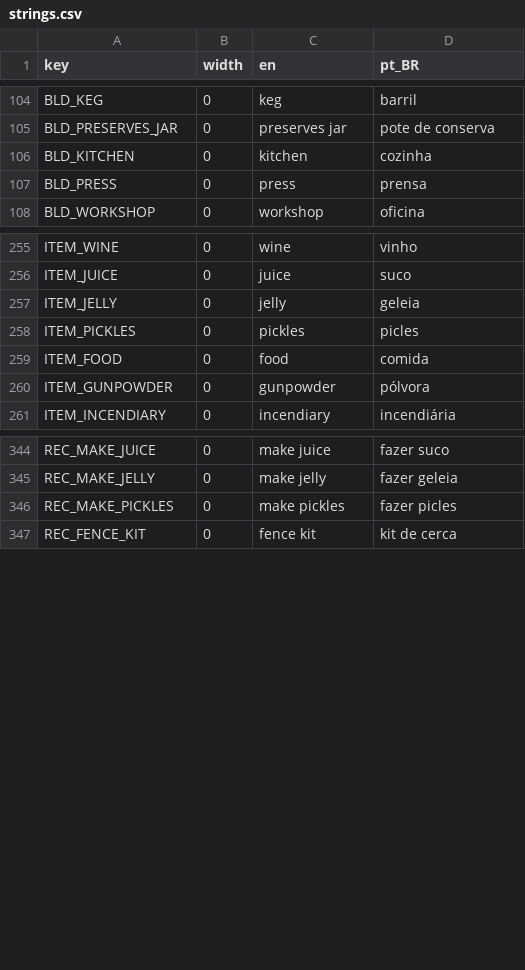
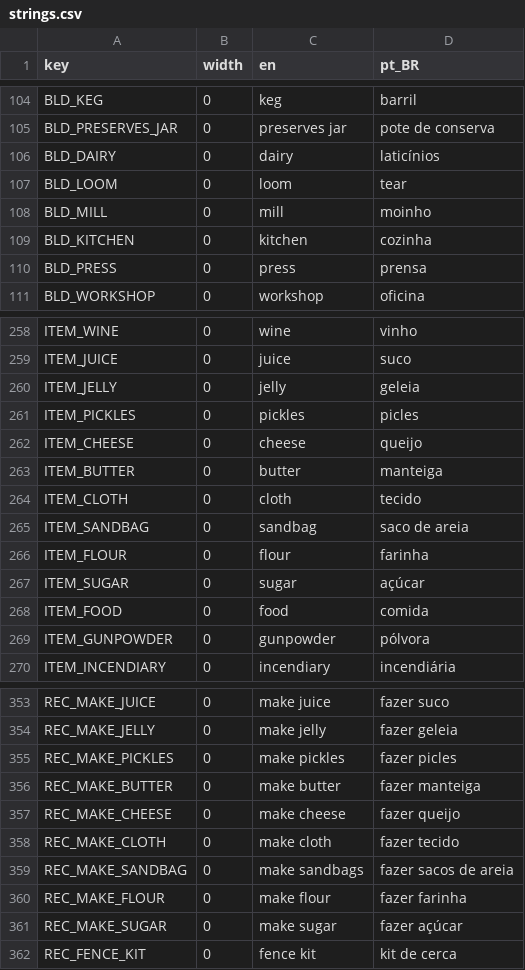
Before and after one commit to TiagoHelel/harvest_the_night, a CSV file: assets/locale/strings.csv, drawn as a sheet; only a part is shown, gaps mark what is left out.

```diff
--- a/assets/locale/strings.csv
+++ b/assets/locale/strings.csv
@@ -105,2 +105,5 @@ BLD_KEG,0,keg,barril
 BLD_PRESERVES_JAR,0,preserves jar,pote de conserva
+BLD_DAIRY,0,dairy,laticínios
+BLD_LOOM,0,loom,tear
+BLD_MILL,0,mill,moinho
 BLD_KITCHEN,0,kitchen,cozinha
@@ -258,2 +261,8 @@ ITEM_JELLY,0,jelly,geleia
 ITEM_PICKLES,0,pickles,picles
+ITEM_CHEESE,0,cheese,queijo
+ITEM_BUTTER,0,butter,manteiga
+ITEM_CLOTH,0,cloth,tecido
+ITEM_SANDBAG,0,sandbag,saco de areia
+ITEM_FLOUR,0,flour,farinha
+ITEM_SUGAR,0,sugar,açúcar
 ITEM_FOOD,0,food,comida
@@ -346,2 +355,8 @@ REC_MAKE_JELLY,0,make jelly,fazer geleia
 REC_MAKE_PICKLES,0,make pickles,fazer picles
+REC_MAKE_BUTTER,0,make butter,fazer manteiga
+REC_MAKE_CHEESE,0,make cheese,fazer queijo
+REC_MAKE_CLOTH,0,make cloth,fazer tecido
+REC_MAKE_SANDBAG,0,make sandbags,fazer sacos de areia
+REC_MAKE_FLOUR,0,make flour,fazer farinha
+REC_MAKE_SUGAR,0,make sugar,fazer açúcar
 REC_FENCE_KIT,0,fence kit,kit de cerca
```
Also changed, not shown: 23 other files.
